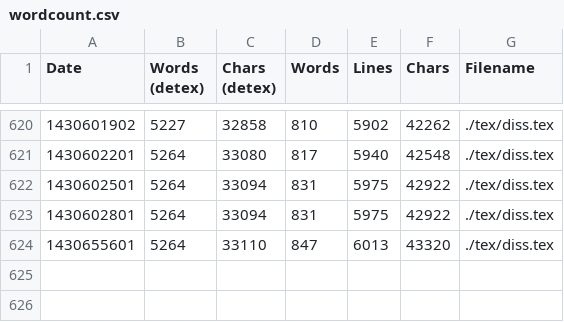
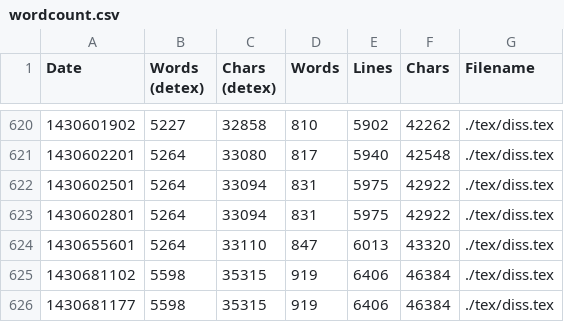
Before and after one commit to cjol/jstyper, a CSV file: report/wordcount.csv, drawn as a sheet; only a part is shown, gaps mark what is left out; the diff names each change by its address in the sheet, - before the commit and + after, or states it on an @@ line.

```diff
--- a/report/wordcount.csv
+++ b/report/wordcount.csv
+row 625: 1430681102 | 5598 | 35315 | 919 | 6406 | 46384 | ./tex/diss.tex
+row 626: 1430681177 | 5598 | 35315 | 919 | 6406 | 46384 | ./tex/diss.tex
```
Also changed, not shown: 3 other files.
